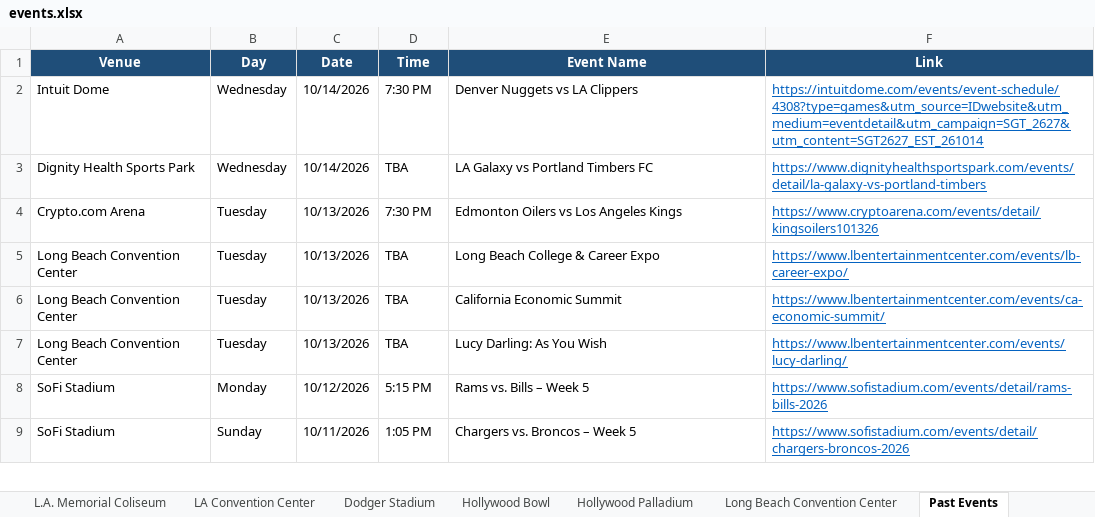
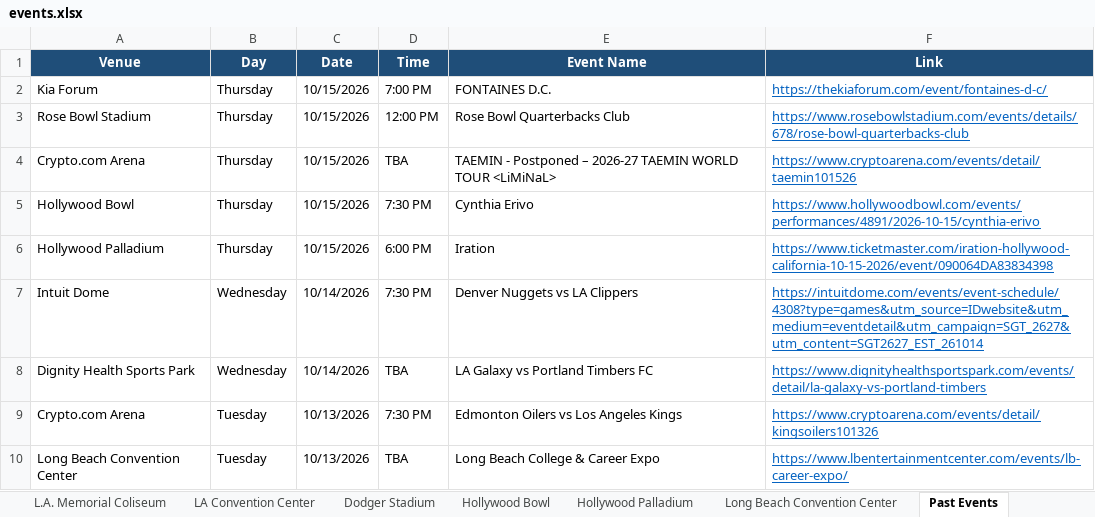
Before and after one commit to hannahlee-vzw/southern_california_events, an Excel workbook: docs/events.xlsx, sheet Past Events, drawn as a sheet; only a part is shown; the shorter side is filled out with more unchanged rows; values as stored, in another font and other column widths than the file's, no borders; the diff names each change by its address in the sheet, - before the commit and + after, or states it on an @@ line.

```diff
--- a/docs/events.xlsx (sheet Past Events)
+++ b/docs/events.xlsx (sheet Past Events)
+row 2: Kia Forum | Thursday | 10/15/2026 | 7:00 PM | FONTAINES D.C. | https://thekiaforum.com/event/fontaines-d-c/
+row 3: Rose Bowl Stadium | Thursday | 10/15/2026 | 12:00 PM | Rose Bowl Quarterbacks Club | https://www.rosebowlstadium.com/events/details/678/rose-bowl-quarterbacks-club
+row 4: Crypto.com Arena | Thursday | 10/15/2026 | TBA | TAEMIN - Postponed – 2026-27 TAEMIN WORLD TOUR <LiMiNaL> | https://www.cryptoarena.com/events/detail/taemin101526
+row 5: Hollywood Bowl | Thursday | 10/15/2026 | 7:30 PM | Cynthia Erivo | https://www.hollywoodbowl.com/events/performances/4891/2026-10-15/cynthia-erivo
+row 6: Hollywood Palladium | Thursday | 10/15/2026 | 6:00 PM | Iration | https://www.ticketmaster.com/iration-hollywood-california-10-15-2026/event/090064DA83834398
```
Also changed, not shown: sheet Hollywood Palladium, sheet Long Beach Convention Center, sheet LA Convention Center, sheet Kia Forum, sheet Hollywood Bowl, sheet Rose Bowl Stadium, 1 more sheet, 3 other files.
